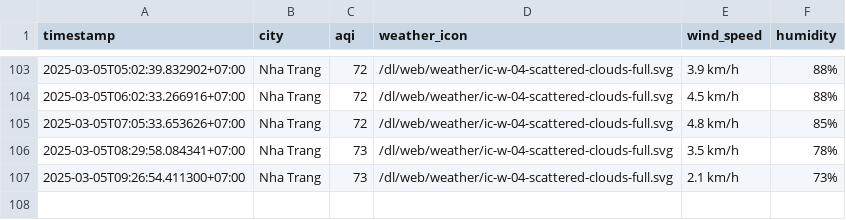
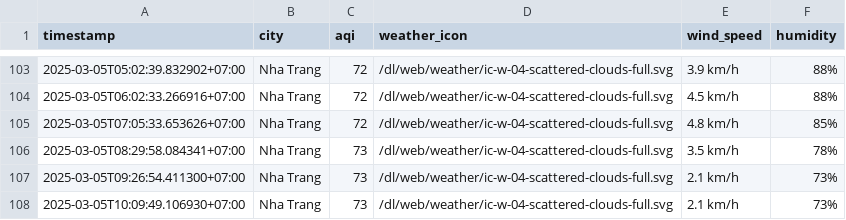
Before and after one commit to nghiahsgs/iqair-dataset, a CSV file: result/nha-trang/aqi_nha-trang_2025_mar.csv, drawn as a sheet; only a part is shown, gaps mark what is left out; the diff names each change by its address in the sheet, - before the commit and + after, or states it on an @@ line.

```diff
--- a/result/nha-trang/aqi_nha-trang_2025_mar.csv
+++ b/result/nha-trang/aqi_nha-trang_2025_mar.csv
+row 108: 2025-03-05T10:09:49.106930+07:00 | Nha Trang | 73 | /dl/web/weather/ic-w-04-scattered-clouds-full.svg | 2.1 km/h | 73%
```
Also changed, not shown: result/can-tho/aqi_can-tho_2025_mar.csv, result/hai-phong/aqi_hai-phong_2025_mar.csv, 2 other files.
